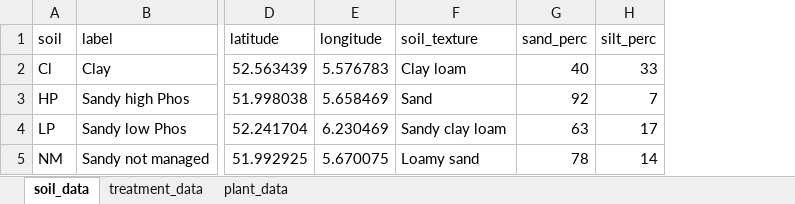
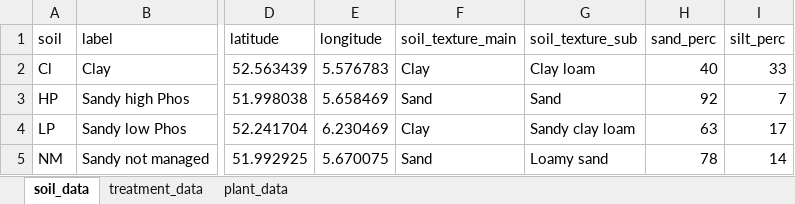
Before and after one commit to davidcajas/Pathogen_inhibition_pipeline, an Excel workbook: experiment_metadata.xlsx, sheet soil_data, drawn as a sheet; only a part is shown, gaps mark what is left out; values as stored, in another font and other column widths than the file's, no borders; addresses are those after the commit; the diff names each change by its address in the sheet, - before the commit and + after, or states it on an @@ line.

```diff
--- a/experiment_metadata.xlsx (sheet soil_data)
+++ b/experiment_metadata.xlsx (sheet soil_data)
+column F (soil_texture_main), rows 2-5: Clay | Sand | Clay | Sand
-G1: soil_texture
+G1: soil_texture_sub
```
Also changed, not shown: pathogen_growth_inhibition.xlsx, 1 other file.
